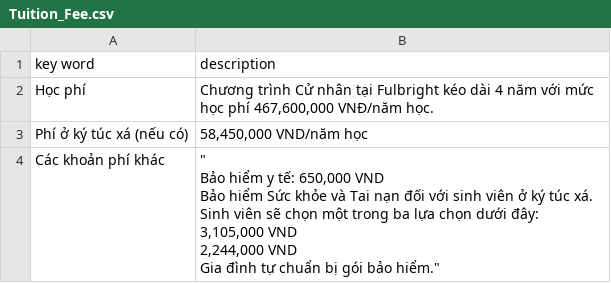
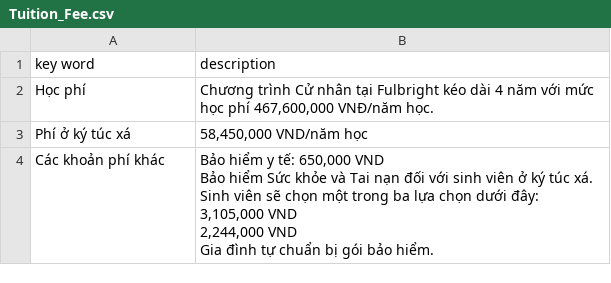
Before and after one commit to mintus2511/CC_Chatbot, a CSV file: Tuition_Fee.csv, drawn as a sheet.

Commit message:
Update Tuition_Fee.csv

```diff
--- a/Tuition_Fee.csv
+++ b/Tuition_Fee.csv
@@ -2,12 +2,8 @@ key word,description
 Học phí,"Chương trình Cử nhân tại Fulbright kéo dài 4 năm với mức học phí 467,600,000 VNĐ/năm học."
-Phí ở ký túc xá (nếu có),"58,450,000 VND/năm học"
-Các khoản phí khác, """	
-Bảo hiểm y tế: 650,000 VND
-
-Bảo hiểm Sức khỏe và Tai nạn đối với sinh viên ở ký túc xá. Sinh viên sẽ chọn một trong ba lựa chọn dưới đây:
-
-3,105,000 VND
-
-2,244,000 VND
-
-Gia đình tự chuẩn bị gói bảo hiểm."""
+Phí ở ký túc xá,"58,450,000 VND/năm học"
+Các khoản phí khác, "
+Bảo hiểm y tế: 650,000 VND
+Bảo hiểm Sức khỏe và Tai nạn đối với sinh viên ở ký túc xá. Sinh viên sẽ chọn một trong ba lựa chọn dưới đây:
+3,105,000 VND
+2,244,000 VND
+Gia đình tự chuẩn bị gói bảo hiểm."
```
